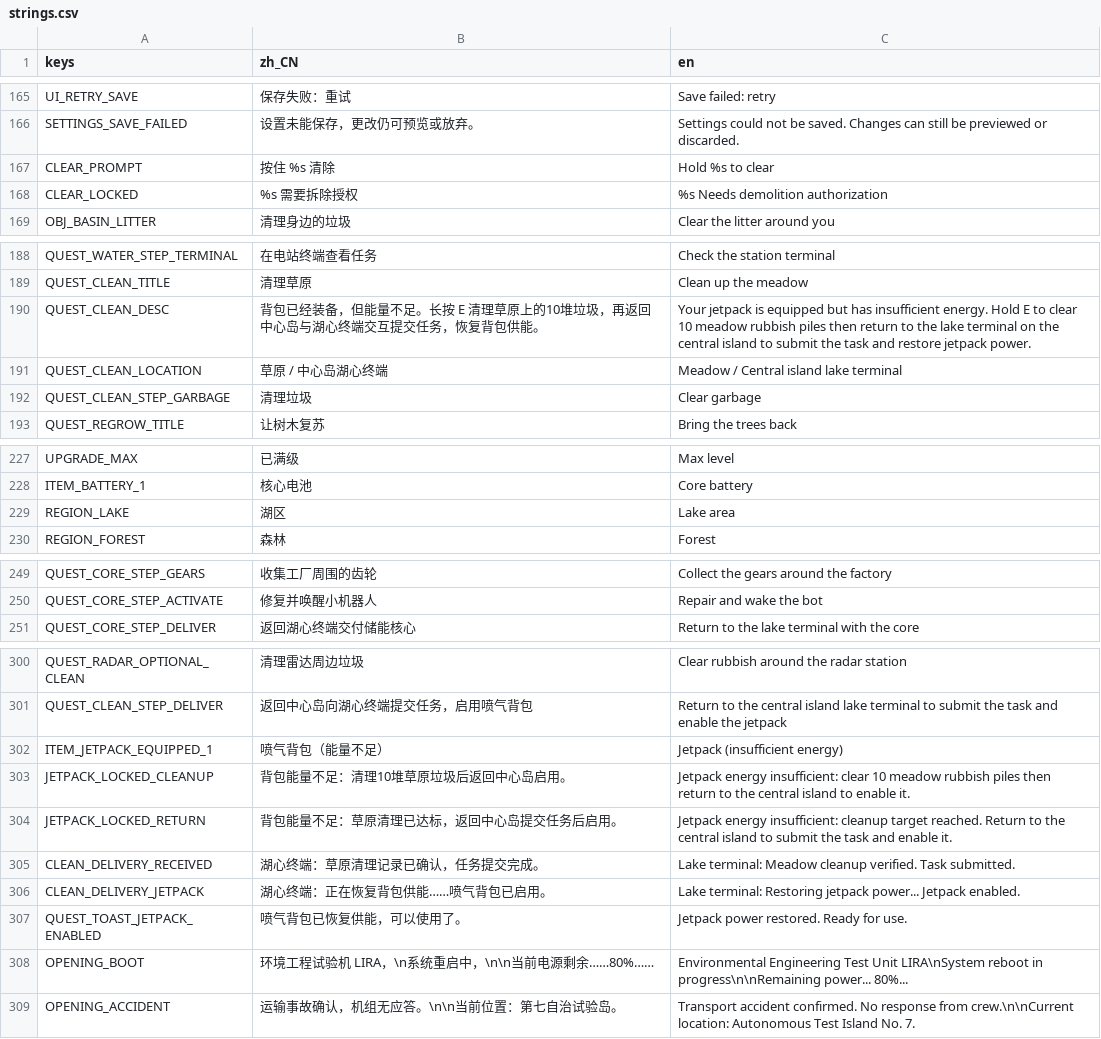
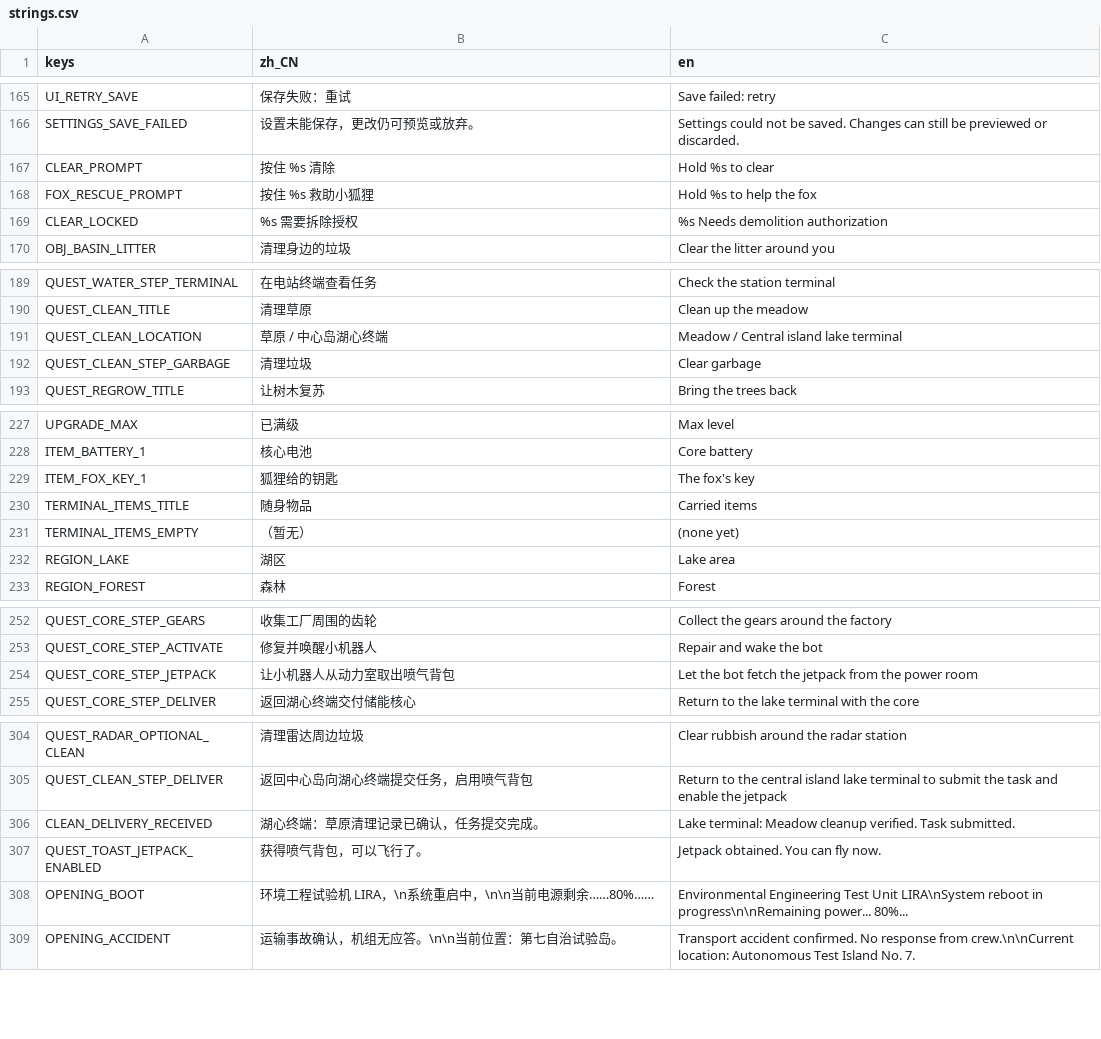
Before and after one commit to KaworuIkari/Gamejam21, a CSV file: rewild/i18n/strings.csv, drawn as a sheet; only a part is shown, gaps mark what is left out.

```diff
--- a/rewild/i18n/strings.csv
+++ b/rewild/i18n/strings.csv
@@ -167,2 +167,3 @@ SETTINGS_SAVE_FAILED,设置未能保存，更改仍可预览或放弃。,Setting
 CLEAR_PROMPT,按住 %s 清除,Hold %s to clear
+FOX_RESCUE_PROMPT,按住 %s 救助小狐狸,Hold %s to help the fox
 CLEAR_LOCKED,%s 需要拆除授权,%s Needs demolition authorization
@@ -189,3 +190,2 @@ QUEST_WATER_STEP_TERMINAL,在电站终端查看任务,Check the station terminal
 QUEST_CLEAN_TITLE,清理草原,Clean up the meadow
-QUEST_CLEAN_DESC,背包已经装备，但能量不足。长按 E 清理草原上的10堆垃圾，再返回中心岛与湖心终端交互提交任务，恢复背包供能。,Your jetpack is equipped but has insufficient energy. Hold E to clear 10 meadow rubbish piles then return to the lake terminal on the central island to submit the task and restore jetpack power.
 QUEST_CLEAN_LOCATION,草原 / 中心岛湖心终端,Meadow / Central island lake terminal
@@ -228,2 +228,5 @@ UPGRADE_MAX,已满级,Max level
 ITEM_BATTERY_1,核心电池,Core battery
+ITEM_FOX_KEY_1,狐狸给的钥匙,The fox's key
+TERMINAL_ITEMS_TITLE,随身物品,Carried items
+TERMINAL_ITEMS_EMPTY,（暂无）,(none yet)
 REGION_LAKE,湖区,Lake area
@@ -250,2 +253,3 @@ QUEST_CORE_STEP_GEARS,收集工厂周围的齿轮,Collect the gears around the f
 QUEST_CORE_STEP_ACTIVATE,修复并唤醒小机器人,Repair and wake the bot
+QUEST_CORE_STEP_JETPACK,让小机器人从动力室取出喷气背包,Let the bot fetch the jetpack from the power room
 QUEST_CORE_STEP_DELIVER,返回湖心终端交付储能核心,Return to the lake terminal with the core
@@ -301,8 +305,4 @@ QUEST_RADAR_OPTIONAL_CLEAN,清理雷达周边垃圾,Clear rubbish around the rad
 QUEST_CLEAN_STEP_DELIVER,返回中心岛向湖心终端提交任务，启用喷气背包,Return to the central island lake terminal to submit the task and enable the jetpack
-ITEM_JETPACK_EQUIPPED_1,喷气背包（能量不足）,Jetpack (insufficient energy)
-JETPACK_LOCKED_CLEANUP,背包能量不足：清理10堆草原垃圾后返回中心岛启用。,Jetpack energy insufficient: clear 10 meadow rubbish piles then return to the central island to enable it.
-JETPACK_LOCKED_RETURN,背包能量不足：草原清理已达标，返回中心岛提交任务后启用。,Jetpack energy insufficient: cleanup target reached. Return to the central island to submit the task and enable it.
 CLEAN_DELIVERY_RECEIVED,湖心终端：草原清理记录已确认，任务提交完成。,Lake terminal: Meadow cleanup verified. Task submitted.
-CLEAN_DELIVERY_JETPACK,湖心终端：正在恢复背包供能……喷气背包已启用。,Lake terminal: Restoring jetpack power... Jetpack enabled.
-QUEST_TOAST_JETPACK_ENABLED,喷气背包已恢复供能，可以使用了。,Jetpack power restored. Ready for use.
+QUEST_TOAST_JETPACK_ENABLED,获得喷气背包，可以飞行了。,Jetpack obtained. You can fly now.
 OPENING_BOOT,环境工程试验机 LIRA，\n系统重启中，\n\n当前电源剩余……80%……,Environmental Engineering Test Unit LIRA\nSystem reboot in progress\n\nRemaining power... 80%...
```
Also changed, not shown: 14 other files.
